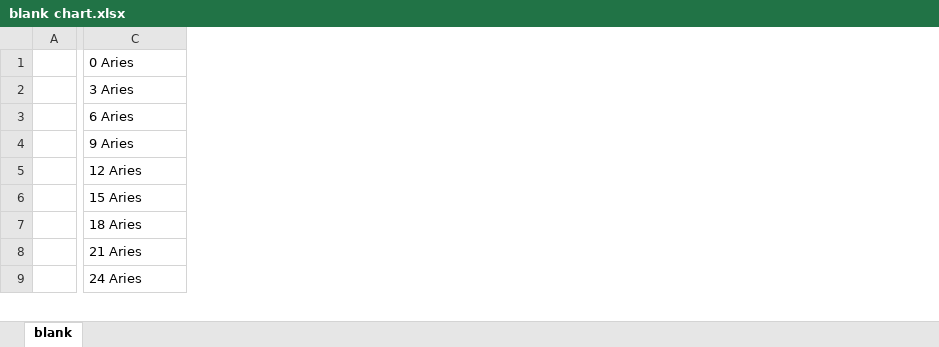
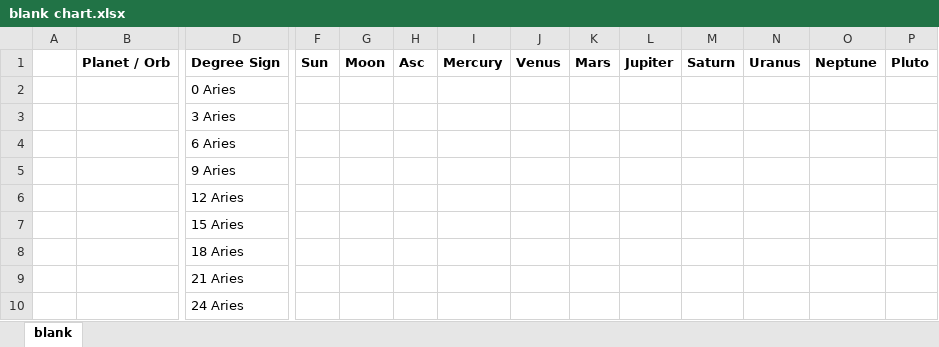
Before and after one commit to astraknots/ncis, an Excel workbook: blank chart.xlsx, sheet blank, drawn as a sheet; only a part is shown, gaps mark what is left out; values as stored, in another font and other column widths than the file's, no borders; addresses are those after the commit; rows hold the shown columns only; the diff names each change by its address in the sheet, - before the commit and + after, or states it on an @@ line.

Commit message:
Fixed the aspect color blocks to align for more than scarf pattern. Fixed labeling of columns

```diff
--- a/blank chart.xlsx (sheet blank)
+++ b/blank chart.xlsx (sheet blank)
+column B, empty
+column F, empty
+column G, empty
+column H, empty
+column I, empty
+column J, empty
+column K, empty
+column L, empty
+column M, empty
+column N, empty
+column O, empty
+column P, empty
+row 1:  | Planet / Orb | Degree Sign | Sun | Moon | Asc | Mercury | Venus | Mars | Jupiter | Saturn | Uranus | Neptune | Pluto
```
Also changed, not shown: 6 other files.
